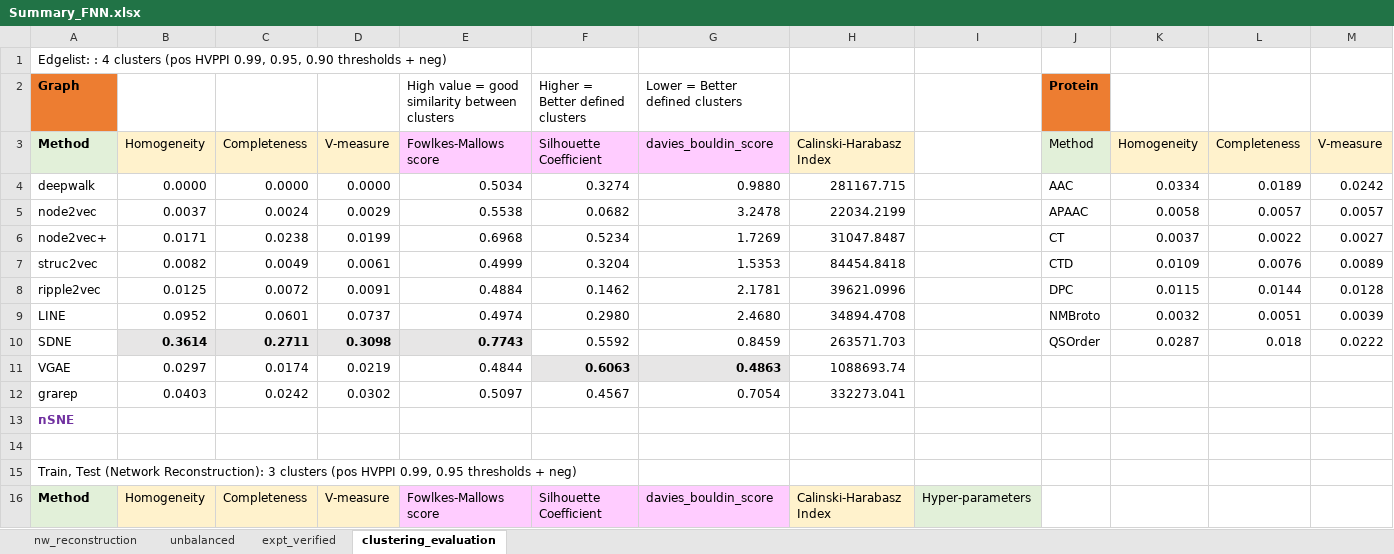
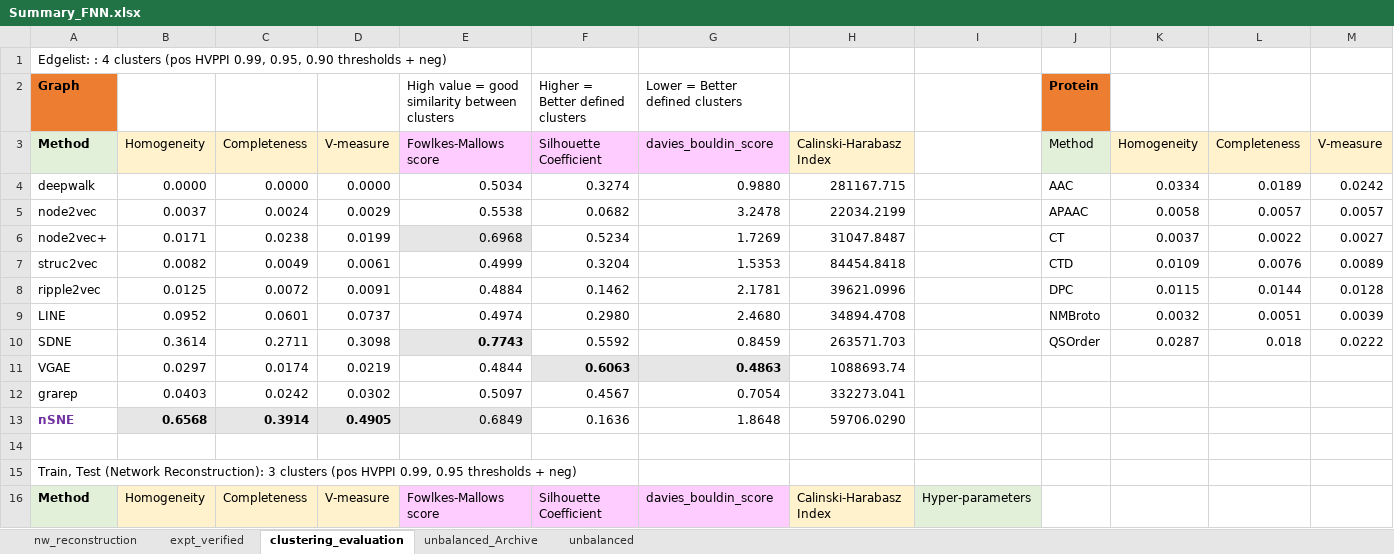
Before and after one commit to tengann/IAV_PPI_Graph_Embedding_Review, an Excel workbook: results/Summary_FNN.xlsx, sheet clustering_evaluation, drawn as a sheet; only a part is shown; values as stored, in another font and other column widths than the file's, no borders; removed rows and columns are numbered as before the commit, all else as after; rows hold the shown columns only; the diff names each change by its address in the sheet, - before the commit and + after, or states it on an @@ line.

```diff
--- a/results/Summary_FNN.xlsx (sheet clustering_evaluation)
+++ b/results/Summary_FNN.xlsx (sheet clustering_evaluation)
+sheet tab: unbalanced_Archive
@@ sheet tab order changed: nw_reconstruction | expt_verified | clustering_evaluation | unbalanced_Archive | unbalanced @@
-E6 fill: none
+E6 fill: #E7E6E6
@@ B10:D10 fill: #E7E6E6 → none, bold: on → off @@
-row 13: nSNE
+row 13: nSNE | 0.6568 | 0.3914 | 0.4905 | 0.6849 | 0.1636 | 1.8648 | 59706.0290
```
Also changed, not shown: sheet unbalanced, sheet expt_verified, results/Hyperparameter_Tuning/FNN_Unbalanced_and_ExptVerified.xlsx, 3 other files.
